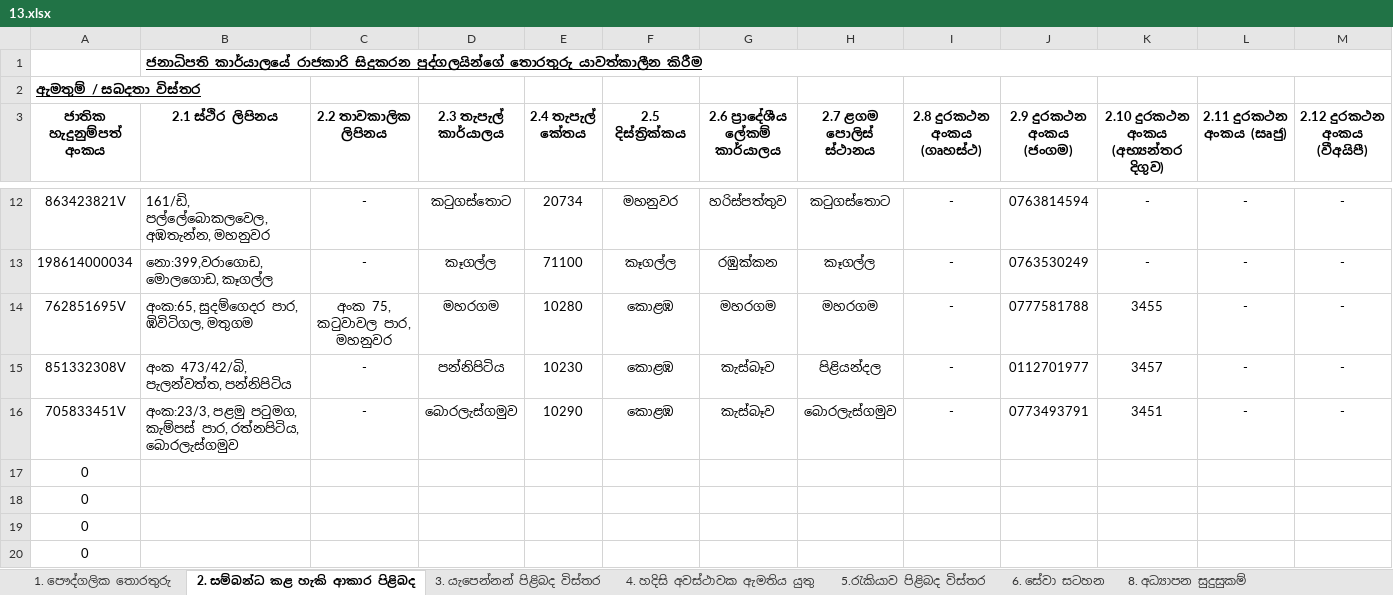
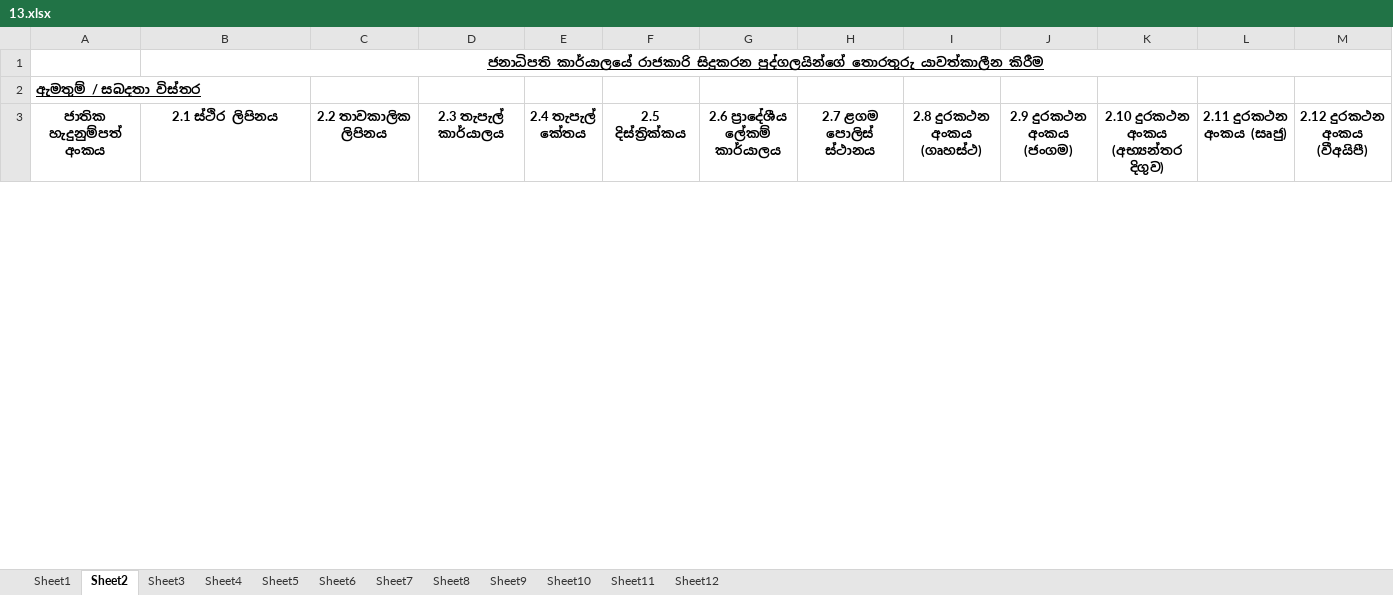
Before and after one commit to PS-EHRM/add_employee, an Excel workbook: upload/13.xlsx, sheet Sheet2, drawn as a sheet; only a part is shown, gaps mark what is left out; values as stored, in another font and other column widths than the file's, no borders; removed rows and columns are numbered as before the commit, all else as after; rows hold the shown columns only; the diff covers the shown part only; the diff names each change by its address in the sheet, - before the commit and + after, or states it on an @@ line.

```diff
--- a/upload/13.xlsx (sheet Sheet2)
+++ b/upload/13.xlsx (sheet Sheet2)
-sheet tab: 1. පෞද්ගලික තොරතුරු
+sheet tab: Sheet1
-sheet tab: 2. සම්බන්ධ කළ හැකි ආකාර පිළිබද
+sheet tab: Sheet2
-sheet tab: 3. යැපෙන්නන් පිළිබද විස්තර
+sheet tab: Sheet3
-sheet tab: 4. හදිසි අවස්ථාවක ඇමතිය යුතු
+sheet tab: Sheet4
-sheet tab: 5.රැකියාව පිළිබද විස්තර
+sheet tab: Sheet5
-sheet tab: 6. සේවා සටහන
+sheet tab: Sheet7
-sheet tab: 8. අධ්‍යාපන සුදුසුකම්
+sheet tab: Sheet8
+sheet tab: Sheet6
-B1 alignment: left
+B1 alignment: center
-row 12: 863423821V | 161/ඩි, පල්ලේබොකලවෙල,අඹතැන්න, මහනුවර | - | කටුගස්තොට | 20734 | මහනුවර | හරිස්පත්තුව | කටුගස්තොට | - | 0763814594 | - | - | -
-row 13: 198614000034 | නො:399,වරාගොඩ, මොලගොඩ, කෑගල්ල | - | කෑගල්ල | 71100 | කෑගල්ල | රඹුක්කන | කෑගල්ල | - | 0763530249 | - | - | -
-row 14: 762851695V | අංක:65, සුදම්ගෙදර පාර, ඹිවිටිගල, මතුගම | අංක 75, කටුවාවල පාර, මහනුවර | මහරගම | 10280 | කොළඹ | මහරගම | මහරගම | - | 0777581788 | 3455 | - | -
-row 15: 851332308V | අංක 473/42/බි, පැලන්වත්ත, පන්නිපිටිය | - | පන්නිපිටිය | 10230 | කොළඹ | කැස්බෑව | පිළියන්දල | - | 0112701977 | 3457 | - | -
-row 16: 705833451V | අංක:23/3, පළමු පටුමග, කැම්පස් පාර, රත්නපිටිය, බොරලැස්ගමුව | - | බොරලැස්ගමුව | 10290 | කොළඹ | කැස්බෑව | බොරලැස්ගමුව | - | 0773493791 | 3451 | - | -
-row 17: 0
-row 18: 0
-row 19: 0
-row 20: 0
```
Also changed, not shown: 2 added rows and 1738 removed rows elsewhere in this sheet, sheet Sheet8, sheet Sheet5, sheet Sheet10, sheet Sheet7, sheet Sheet3, sheet Sheet12, 4 more sheets, other sheet tabs, hidden cells, upload/14.xlsx, upload/15.xlsx, 24 other files.
